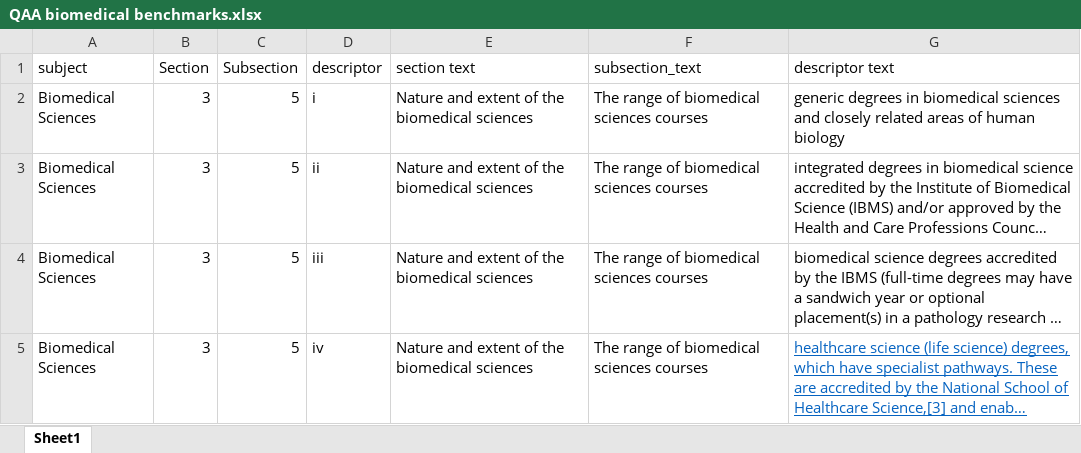
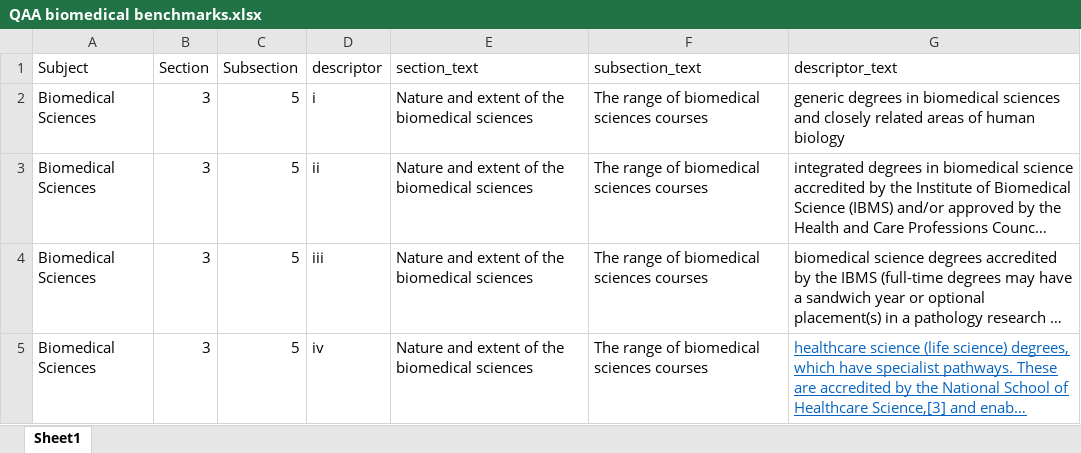
Before and after one commit to davidmam/curriculumTools, an Excel workbook: QAA biomedical benchmarks.xlsx, sheet Sheet1, drawn as a sheet; only a part is shown; long unchanged cells end in …; values as stored, in another font and other column widths than the file's, no borders; the diff names each change by its address in the sheet, - before the commit and + after, or states it on an @@ line.

Commit message:
Benchmark loading

```diff
--- a/QAA biomedical benchmarks.xlsx (sheet Sheet1)
+++ b/QAA biomedical benchmarks.xlsx (sheet Sheet1)
-A1: subject
+A1: Subject
-E1: section text
+E1: section_text
-G1: descriptor text
+G1: descriptor_text
```
Also changed, not shown: QAA mapping biosciences.xlsx, 4 other files.
